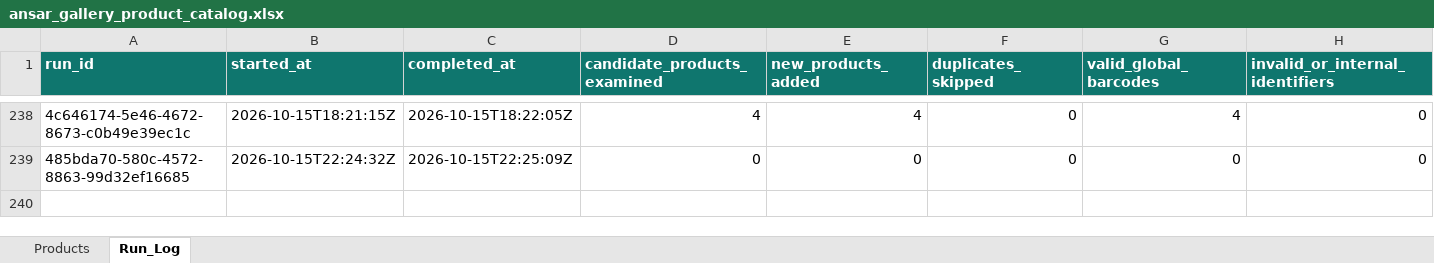
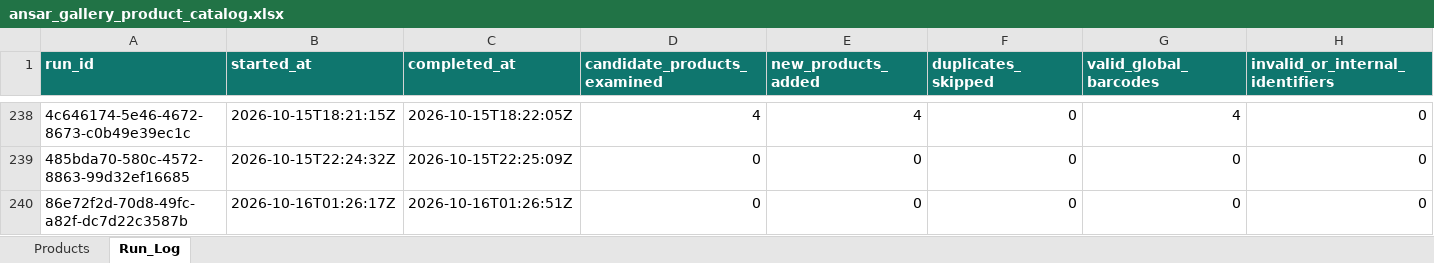
Before and after one commit to arham6212/product-expiry-management, an Excel workbook: data/ansar_gallery_product_catalog.xlsx, sheet Run_Log, drawn as a sheet; only a part is shown, gaps mark what is left out; values as stored, in another font and other column widths than the file's, no borders; table styles not drawn; rows hold the shown columns only; the diff names each change by its address in the sheet, - before the commit and + after, or states it on an @@ line.

```diff
--- a/data/ansar_gallery_product_catalog.xlsx (sheet Run_Log)
+++ b/data/ansar_gallery_product_catalog.xlsx (sheet Run_Log)
+row 240: 86e72f2d-70d8-49fc-a82f-dc7d22c3587b | 2026-10-16T01:26:17Z | 2026-10-16T01:26:51Z | 0 | 0 | 0 | 0 | 0
```
Also changed, not shown: 3 other files.
